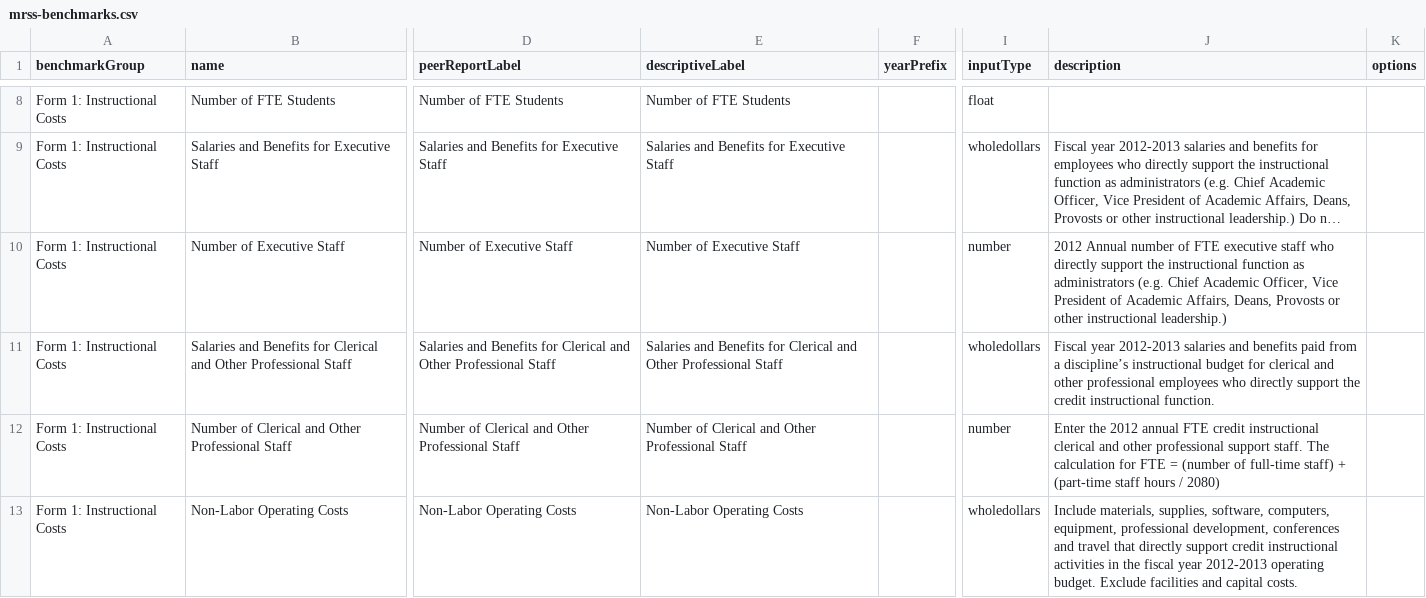
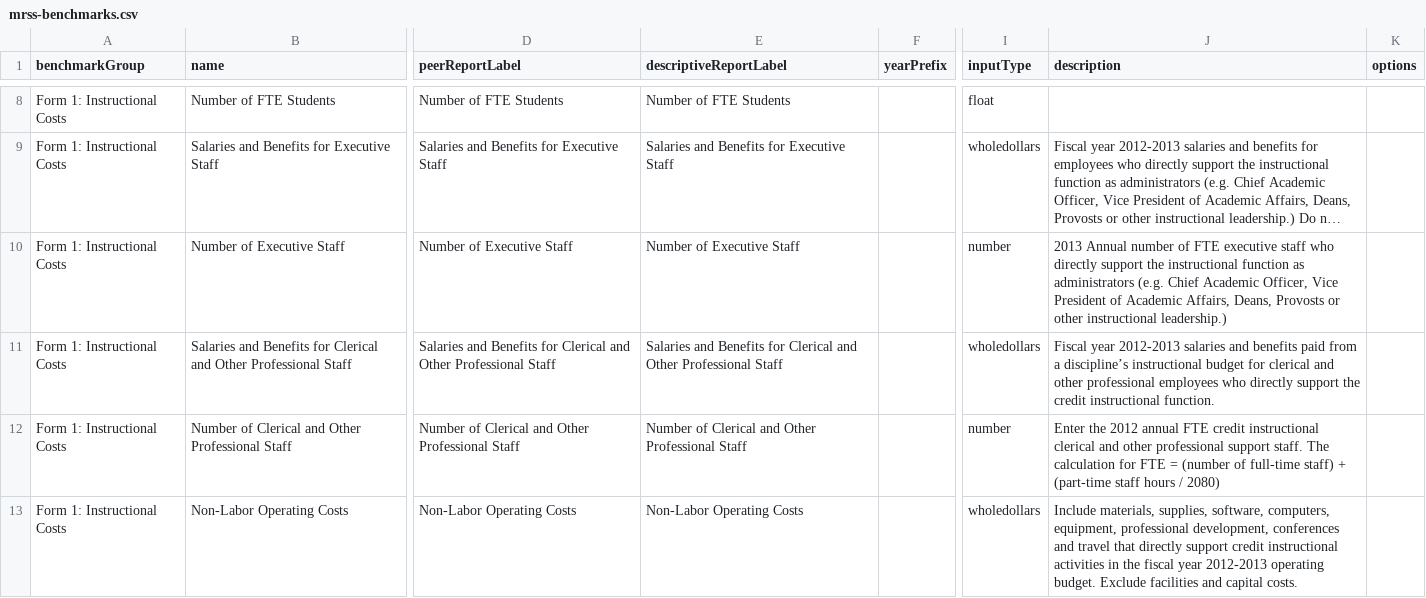
Before and after one commit to personman/mrss, a CSV file: data/imports/mrss-benchmarks.csv, drawn as a sheet; only a part is shown, gaps mark what is left out; long unchanged cells end in …; the diff names each change by its address in the sheet, - before the commit and + after, or states it on an @@ line.

Commit message:
change year in data definition

```diff
--- a/data/imports/mrss-benchmarks.csv
+++ b/data/imports/mrss-benchmarks.csv
-E1: descriptiveLabel
+E1: descriptiveReportLabel
-J10 (description): 2012 Annual number…
+J10 (description): 2013 Annual number…
```
